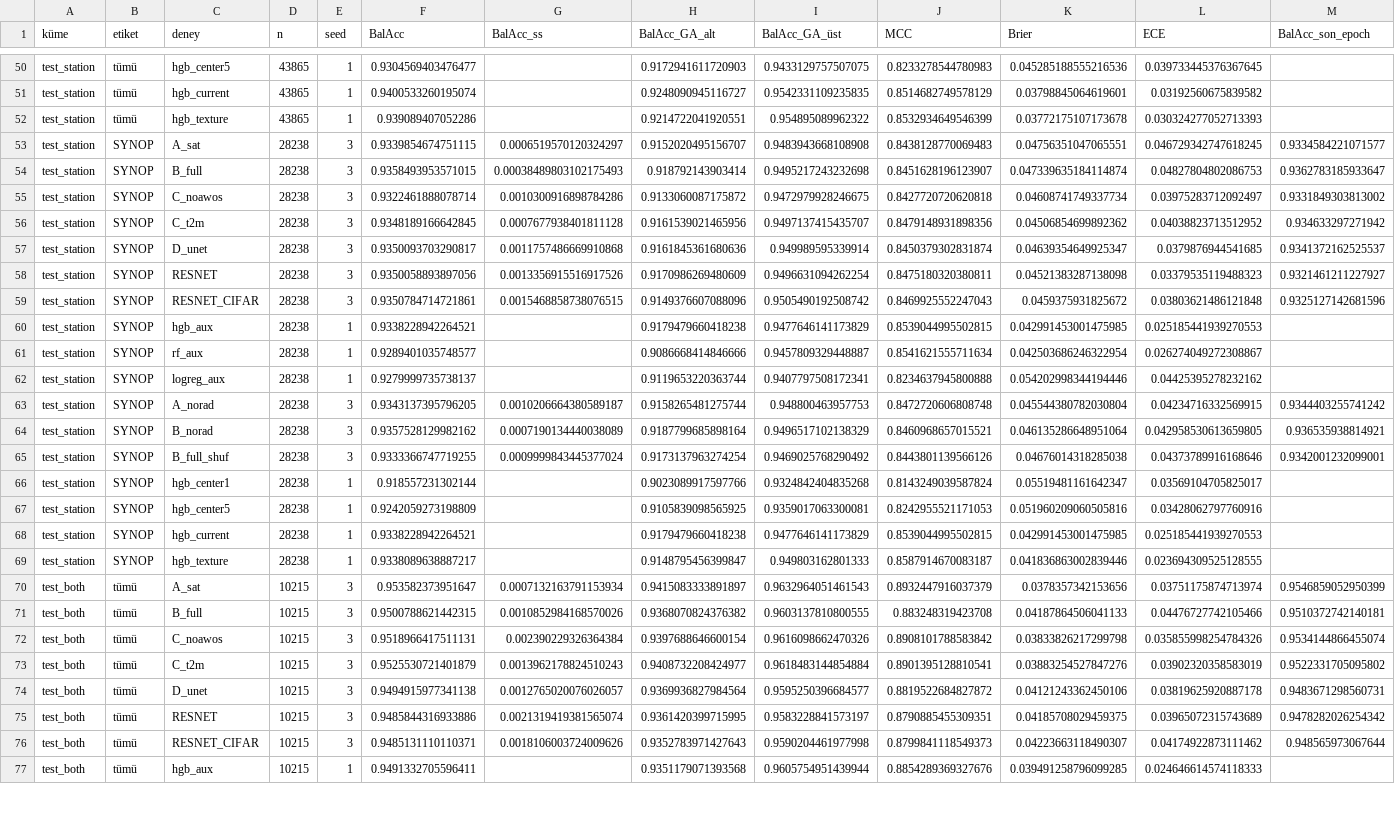
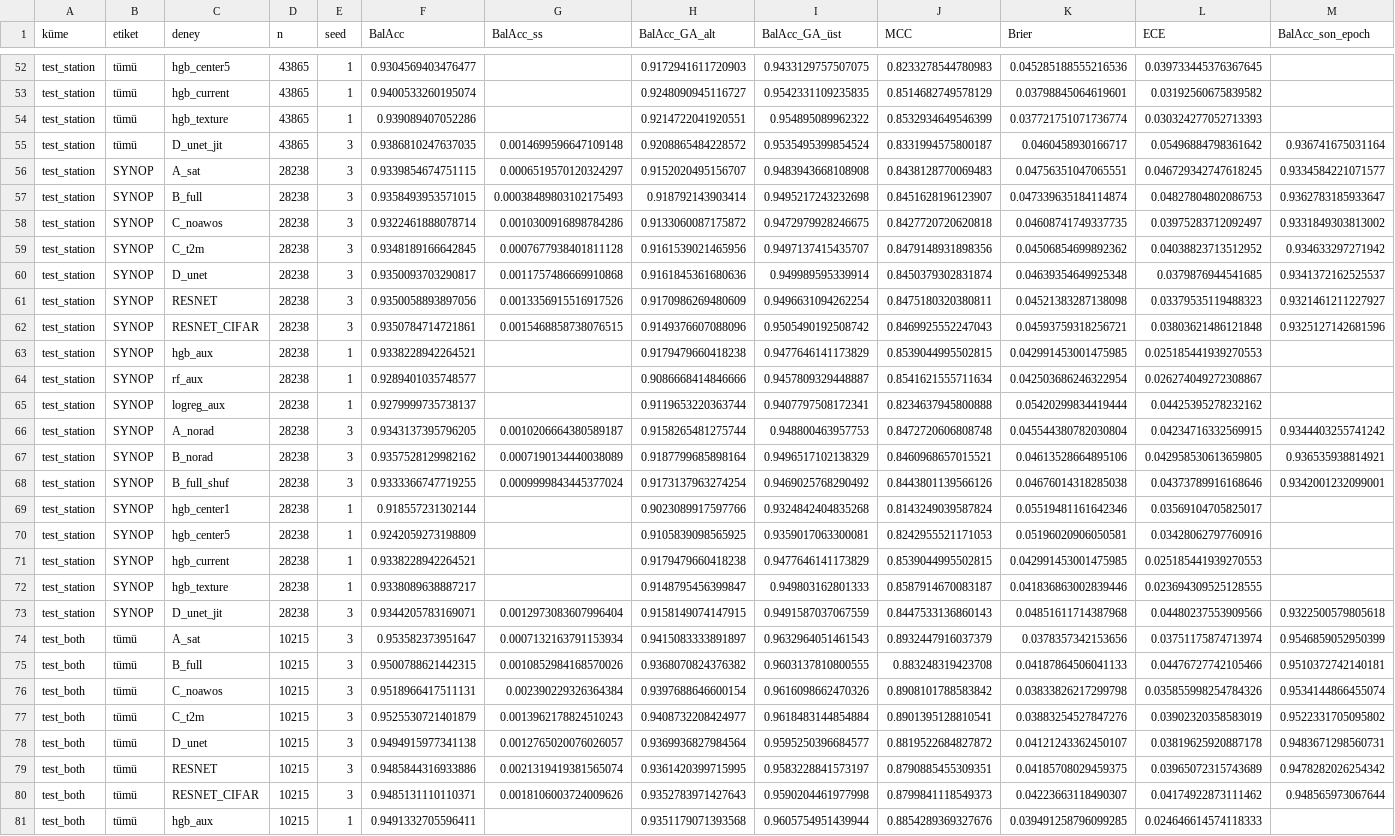
Before and after one commit to ysnre/MTGCLM, a CSV file: artifacts_v3/analysis/main_table.csv, drawn as a sheet; only a part is shown, gaps mark what is left out; addresses are those after the commit; the diff covers the shown part only; the diff names each change by its address in the sheet, - before the commit and + after, or states it on an @@ line.

```diff
--- a/artifacts_v3/analysis/main_table.csv
+++ b/artifacts_v3/analysis/main_table.csv
-K54 (Brier): 0.03772175107173678
+K54 (Brier): 0.037721751071736774
+row 55: test_station | tümü | D_unet_jit | 43865 | 3 | 0.9386810247637035 | 0.0014699596647109148 | 0.9208865484228572 | 0.9535495399854524 | 0.8331994575800187 | 0.0460458930166717 | 0.05496884798361642 | 0.936741675031164
-K58 (Brier): 0.04608741749337734
+K58 (Brier): 0.04608741749337735
-K60 (Brier): 0.04639354649925347
+K60 (Brier): 0.04639354649925348
-K62 (Brier): 0.0459375931825672
+K62 (Brier): 0.04593759318256721
-K65 (Brier): 0.054202998344194446
+K65 (Brier): 0.05420299834419444
-K67 (Brier): 0.046135286648951064
+K67 (Brier): 0.04613528664895106
-K69 (Brier): 0.05519481161642347
+K69 (Brier): 0.05519481161642346
-K70 (Brier): 0.051960209060505816
+K70 (Brier): 0.05196020906050581
+row 73: test_station | SYNOP | D_unet_jit | 28238 | 3 | 0.9344205783169071 | 0.0012973083607996404 | 0.9158149074147915 | 0.9491587037067559 | 0.8447533136860143 | 0.04851611714387968 | 0.04480237553909566 | 0.9322500579805618
-K78 (Brier): 0.04121243362450106
+K78 (Brier): 0.04121243362450107
```
Also changed, not shown: 4 added rows and 9 edited cells elsewhere in this file, artifacts_v3/analysis/breakdowns.csv, artifacts_v3/analysis/pairs.csv, 7 other files.
